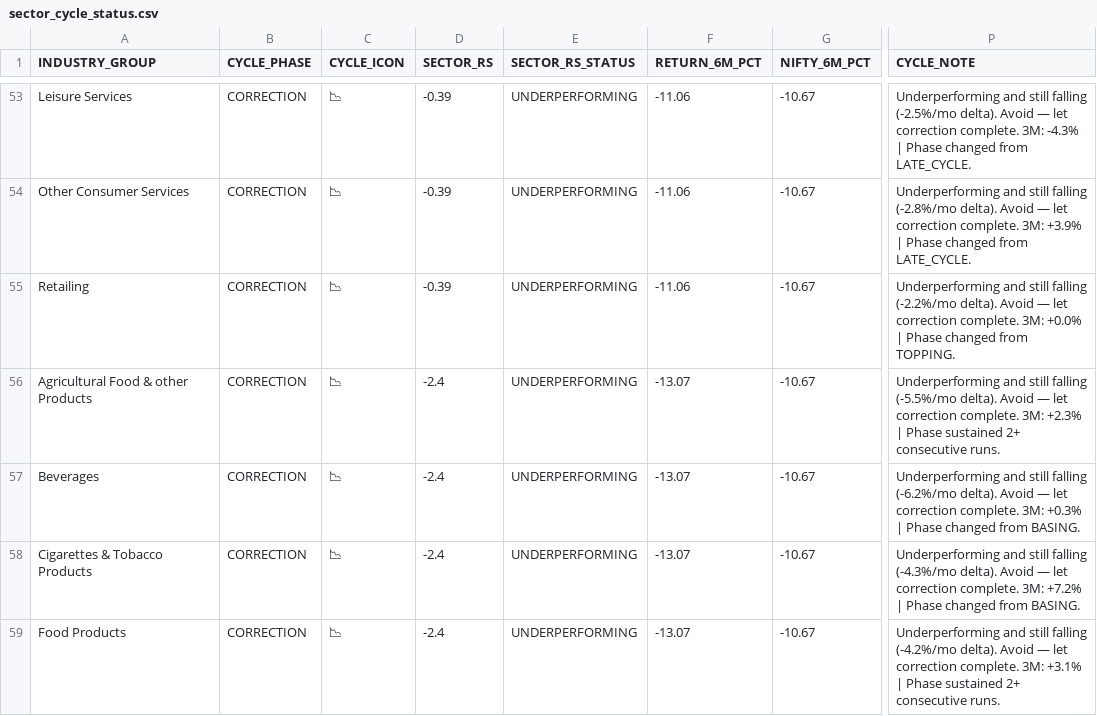
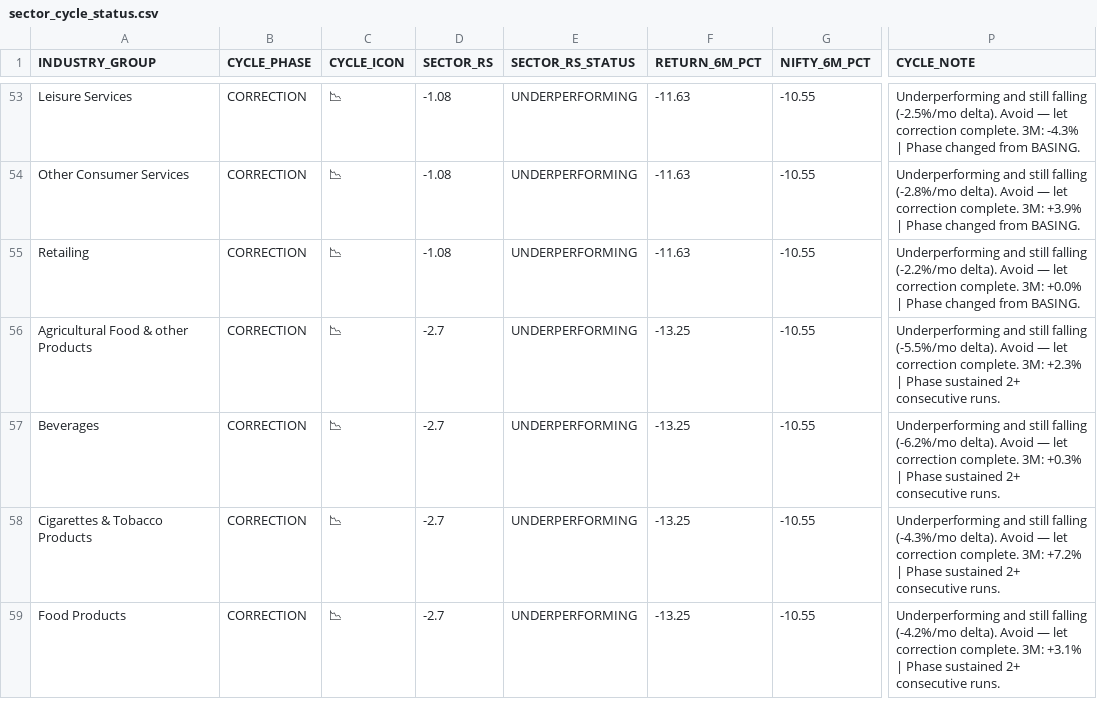
Before and after one commit to rajkshroff/multibagger-alerts, a CSV file: sector_cycle_status.csv, drawn as a sheet; only a part is shown, gaps mark what is left out; the diff covers the shown part only; the diff names each change by its address in the sheet, - before the commit and + after, or states it on an @@ line.

```diff
--- a/sector_cycle_status.csv
+++ b/sector_cycle_status.csv
-D53:D55 (SECTOR_RS): -0.39
+D53:D55 (SECTOR_RS): -1.08
-F53:F55 (RETURN_6M_PCT): -11.06
+F53:F55 (RETURN_6M_PCT): -11.63
-G53:G59 (NIFTY_6M_PCT): -10.67
+G53:G59 (NIFTY_6M_PCT): -10.55
-P53 (CYCLE_NOTE): …changed from LATE_CYCLE.
+P53 (CYCLE_NOTE): …changed from BASING.
-P54 (CYCLE_NOTE): …changed from LATE_CYCLE.
+P54 (CYCLE_NOTE): …changed from BASING.
-P55 (CYCLE_NOTE): …changed from TOPPING.
+P55 (CYCLE_NOTE): …changed from BASING.
-D56:D59 (SECTOR_RS): -2.4
+D56:D59 (SECTOR_RS): -2.7
-F56:F59 (RETURN_6M_PCT): -13.07
+F56:F59 (RETURN_6M_PCT): -13.25
-P57 (CYCLE_NOTE): …| Phase changed from BASING.
+P57 (CYCLE_NOTE): …| Phase sustained 2+ consecutive runs.
-P58 (CYCLE_NOTE): …| Phase changed from BASING.
+P58 (CYCLE_NOTE): …| Phase sustained 2+ consecutive runs.
```
Also changed, not shown: 125 edited cells elsewhere in this file, bear_alpha_scores.csv, composite_scores.csv, 5 other files.
